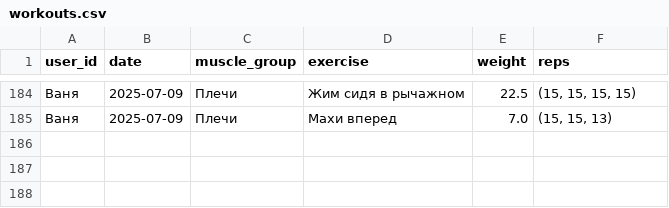
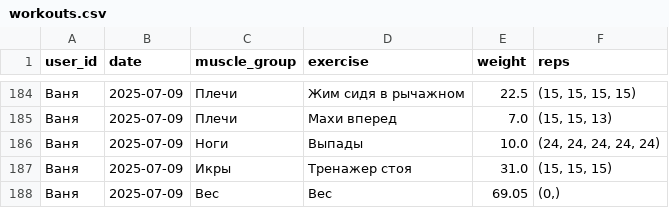
Before and after one commit to v0r0bi0v/gym-statistics, a CSV file: workouts.csv, drawn as a sheet; only a part is shown, gaps mark what is left out.

Commit message:
GYM AUTOCOMMIT 2025-07-09 18:03:19 UTC

```diff
--- a/workouts.csv
+++ b/workouts.csv
@@ -185 +185,4 @@ user_id;date;muscle_group;exercise;weight;reps
 Ваня;2025-07-09;Плечи;Махи вперед;7.0;(15, 15, 13)
+Ваня;2025-07-09;Ноги;Выпады;10.0;(24, 24, 24, 24, 24)
+Ваня;2025-07-09;Икры;Тренажер стоя;31.0;(15, 15, 15)
+Ваня;2025-07-09;Вес;Вес;69.05;(0,)
```
